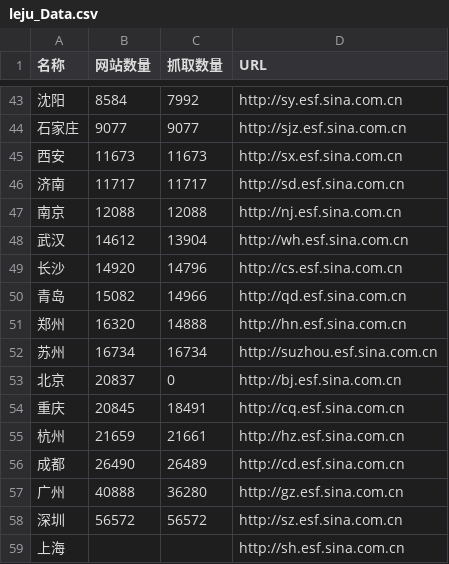
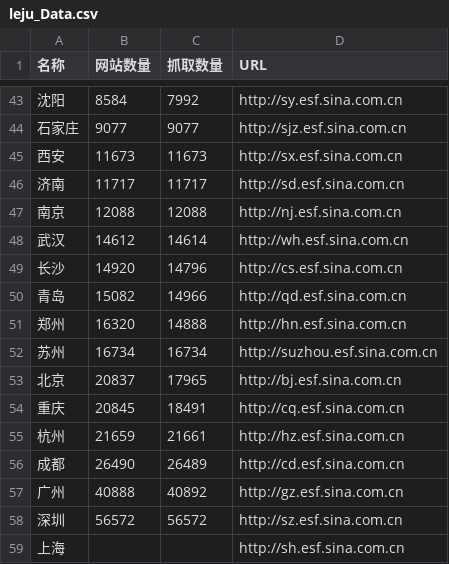
Before and after one commit to cnluckylee/phpspider, a CSV file: leju_Data.csv, drawn as a sheet; only a part is shown, gaps mark what is left out.

```diff
--- a/leju_Data.csv
+++ b/leju_Data.csv
@@ -47,3 +47,3 @@
 南京,12088,12088,http://nj.esf.sina.com.cn
-武汉,14612,13904,http://wh.esf.sina.com.cn
+武汉,14612,14614,http://wh.esf.sina.com.cn
 长沙,14920,14796,http://cs.esf.sina.com.cn
@@ -52,3 +52,3 @@
 苏州,16734,16734,http://suzhou.esf.sina.com.cn
-北京,20837,0,http://bj.esf.sina.com.cn
+北京,20837,17965,http://bj.esf.sina.com.cn
 重庆,20845,18491,http://cq.esf.sina.com.cn
@@ -56,3 +56,3 @@
 成都,26490,26489,http://cd.esf.sina.com.cn
-广州,40888,36280,http://gz.esf.sina.com.cn
+广州,40888,40892,http://gz.esf.sina.com.cn
 深圳,56572,56572,http://sz.esf.sina.com.cn
```
